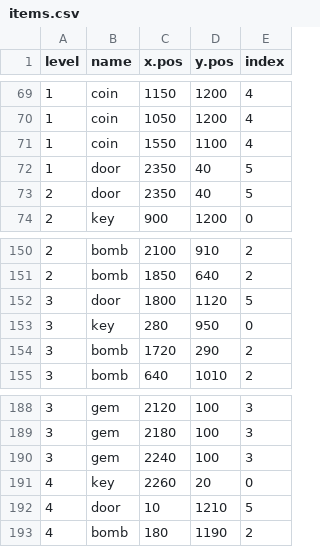
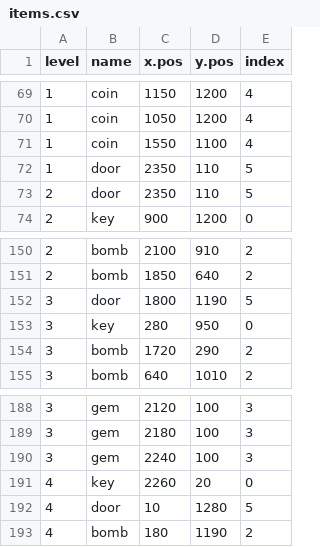
Before and after one commit to chrismontyUT/processing_final, a CSV file: group_platformer_finalproject/items.csv, drawn as a sheet; only a part is shown, gaps mark what is left out.

```diff
--- a/group_platformer_finalproject/items.csv
+++ b/group_platformer_finalproject/items.csv
@@ -71,4 +71,4 @@ level,name,x.pos,y.pos,index
 1,coin,1550,1100,4
-1,door,2350,40,5
-2,door,2350,40,5
+1,door,2350,110,5
+2,door,2350,110,5
 2,key,900,1200,0
@@ -151,3 +151,3 @@ level,name,x.pos,y.pos,index
 2,bomb,1850,640,2
-3,door,1800,1120,5
+3,door,1800,1190,5
 3,key,280,950,0
@@ -191,3 +191,3 @@ level,name,x.pos,y.pos,index
 4,key,2260,20,0
-4,door,10,1210,5
+4,door,10,1280,5
 4,bomb,180,1190,2
```
Also changed, not shown: 1 other file.
